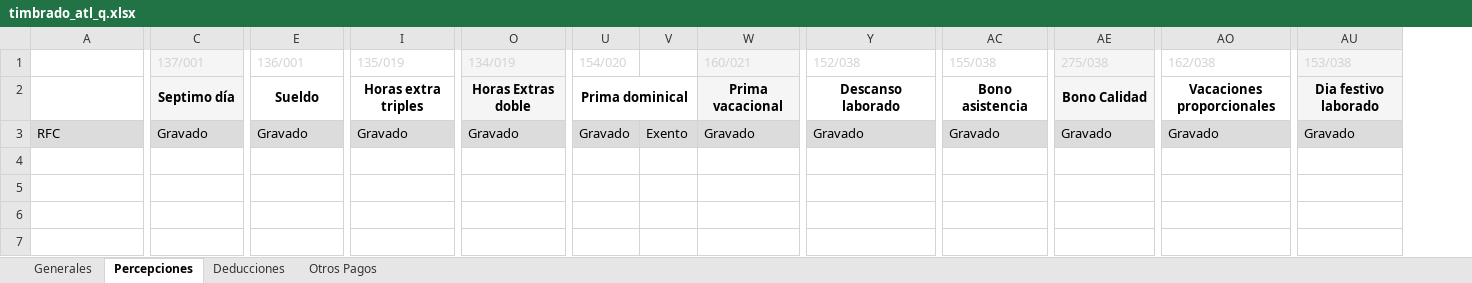
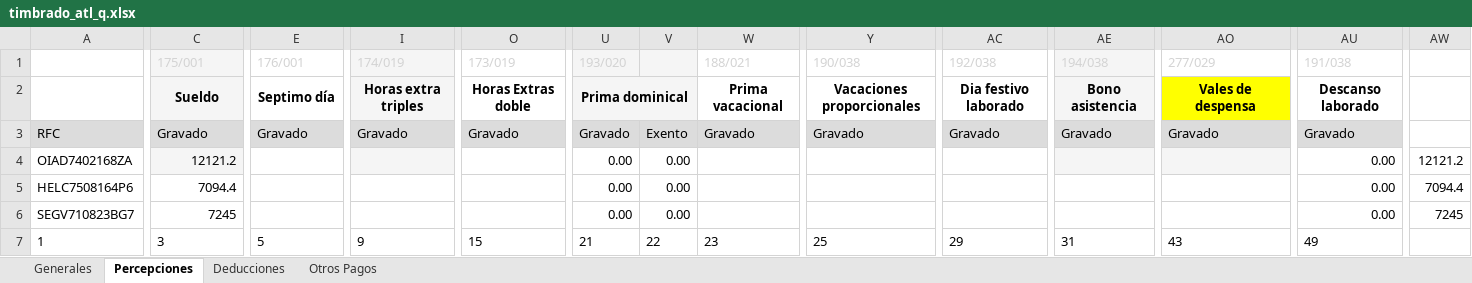
Before and after one commit to omarcin81/OperadoraNominas, an Excel workbook: OperadoraNominas/bin/Debug/Archivos/timbrado_atl_q.xlsx, sheet Percepciones, drawn as a sheet; only a part is shown, gaps mark what is left out; values as stored, in another font and other column widths than the file's, no borders; removed rows and columns are numbered as before the commit, all else as after; rows hold the shown columns only; the diff covers the shown part only; the diff names each change by its address in the sheet, - before the commit and + after, or states it on an @@ line.

```diff
--- a/OperadoraNominas/bin/Debug/Archivos/timbrado_atl_q.xlsx (sheet Percepciones)
+++ b/OperadoraNominas/bin/Debug/Archivos/timbrado_atl_q.xlsx (sheet Percepciones)
+column AW, empty
-row 1:  | 137/001 | 136/001 | 135/019 | 134/019 | 154/020 |  | 160/021 | 152/038 | 155/038 | 275/038 | 162/038 | 153/038
+row 1:  | 175/001 | 176/001 | 174/019 | 173/019 | 193/020 |  | 188/021 | 190/038 | 192/038 | 194/038 | 277/029 | 191/038
-C2: Septimo día
+C2: Sueldo
-E2: Sueldo
+E2: Septimo día
-I2 fill: none
+I2 fill: #F5F5F5
-O2 fill: #F5F5F5
+O2 fill: none
-U2:V2 fill: none
+U2:V2 fill: #F5F5F5
-W2 fill: #F5F5F5
+W2 fill: none
-Y2: Descanso laborado
+Y2: Vacaciones proporcionales
-AC2: Bono asistencia
+AC2: Dia festivo laborado
-AE2: Bono Calidad
+AE2: Bono asistencia
-AO2: Vacaciones proporcionales
+AO2: Vales de despensa
-AO2 fill: none
+AO2 fill: #FFFF00
-AU2: Dia festivo laborado
+AU2: Descanso laborado
-AU2 fill: #F5F5F5
+AU2 fill: none
+row 4: OIAD7402168ZA | 12121.2 |  |  |  | 0.00 | 0.00 |  |  |  |  |  | 0.00 | 12121.2
+row 5: HELC7508164P6 | 7094.4 |  |  |  | 0.00 | 0.00 |  |  |  |  |  | 0.00 | 7094.4
+row 6: SEGV710823BG7 | 7245 |  |  |  | 0.00 | 0.00 |  |  |  |  |  | 0.00 | 7245
+row 7: 1 | 3 | 5 | 9 | 15 | 21 | 22 | 23 | 25 | 29 | 31 | 43 | 49
```
Also changed, not shown: cell formats elsewhere in this sheet, sheet Deducciones, sheet Otros Pagos, formulas that keep their value, 25 other files.
